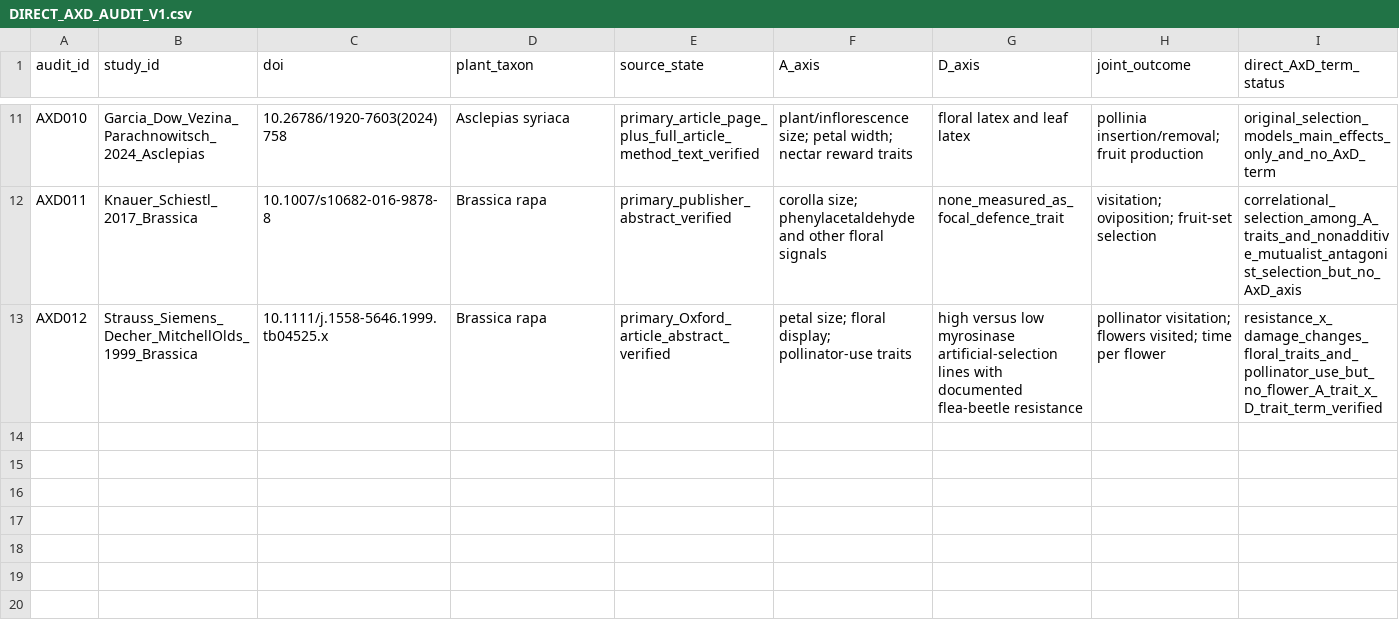
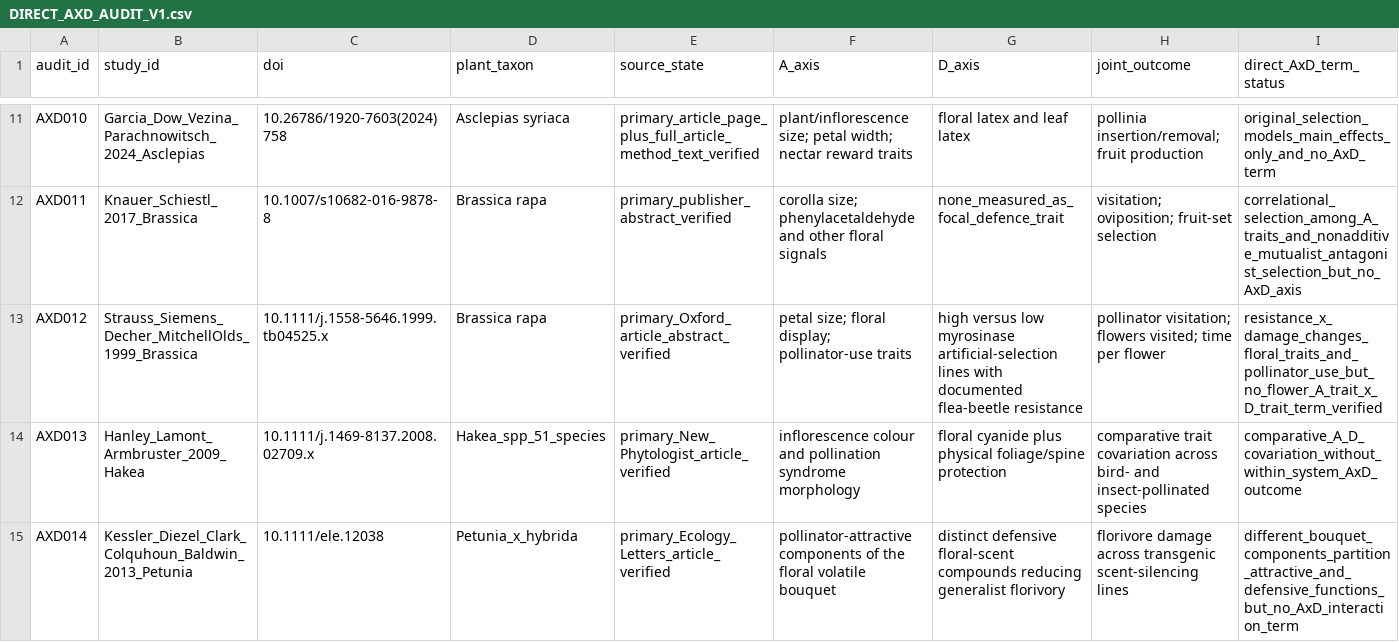
Before and after one commit to zuizui0223/bita, a CSV file: empirical/mechanism_pattern_synthesis/DIRECT_AXD_AUDIT_V1.csv, drawn as a sheet; only a part is shown, gaps mark what is left out; rows hold the shown columns only; the diff names each change by its address in the sheet, - before the commit and + after, or states it on an @@ line.

Commit message:
[evidence] register comparative and blend-partition direct-AxD exclusion classes

```diff
--- a/empirical/mechanism_pattern_synthesis/DIRECT_AXD_AUDIT_V1.csv
+++ b/empirical/mechanism_pattern_synthesis/DIRECT_AXD_AUDIT_V1.csv
+row 14: AXD013 | Hanley_Lamont_Armbruster_2009_Hakea | 10.1111/j.1469-8137.2008.02709.x | Hakea_spp_51_species | primary_New_Phytologist_article_verified | inflorescence colour and pollination syndrome morphology | floral cyanide plus physical foliage/spine protection | comparative trait covariation across bird- and insect-pollinated species | comparative_A_D_covariation_without_within_system_AxD_outcome
+row 15: AXD014 | Kessler_Diezel_Clark_Colquhoun_Baldwin_2013_Petunia | 10.1111/ele.12038 | Petunia_x_hybrida | primary_Ecology_Letters_article_verified | pollinator-attractive components of the floral volatile bouquet | distinct defensive floral-scent compounds reducing generalist florivory | florivore damage across transgenic scent-silencing lines | different_bouquet_components_partition_attractive_and_defensive_functions_but_no_AxD_interaction_term
```
